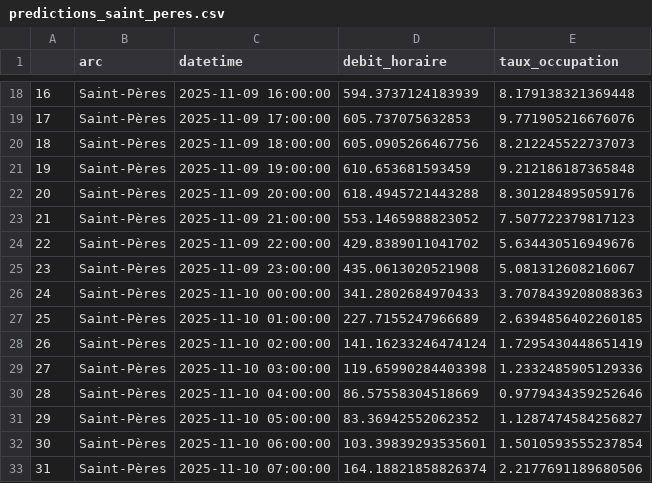
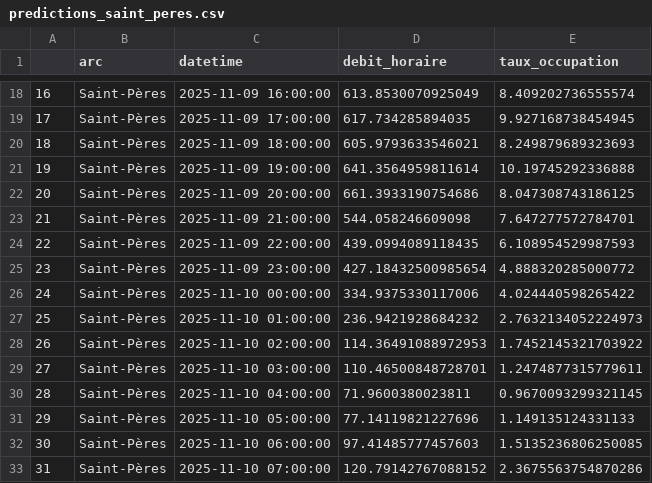
Before and after one commit to fracoo/trafic_prediction, a CSV file: code_final_complet/derniere_maj/modeles/predictions_saint_peres.csv, drawn as a sheet; only a part is shown, gaps mark what is left out; the diff covers the shown part only.

```diff
--- a/code_final_complet/derniere_maj/modeles/predictions_saint_peres.csv
+++ b/code_final_complet/derniere_maj/modeles/predictions_saint_peres.csv
@@ -18,16 +18,16 @@
-16;Saint-Pères;2025-11-09 16:00:00;594.3737124183939;8.179138321369448
-17;Saint-Pères;2025-11-09 17:00:00;605.737075632853;9.771905216676076
-18;Saint-Pères;2025-11-09 18:00:00;605.0905266467756;8.212245522737073
-19;Saint-Pères;2025-11-09 19:00:00;610.653681593459;9.212186187365848
-20;Saint-Pères;2025-11-09 20:00:00;618.4945721443288;8.301284895059176
-21;Saint-Pères;2025-11-09 21:00:00;553.1465988823052;7.507722379817123
-22;Saint-Pères;2025-11-09 22:00:00;429.8389011041702;5.634430516949676
-23;Saint-Pères;2025-11-09 23:00:00;435.0613020521908;5.081312608216067
-24;Saint-Pères;2025-11-10 00:00:00;341.2802684970433;3.7078439208088363
-25;Saint-Pères;2025-11-10 01:00:00;227.7155247966689;2.6394856402260185
-26;Saint-Pères;2025-11-10 02:00:00;141.16233246474124;1.7295430448651419
-27;Saint-Pères;2025-11-10 03:00:00;119.65990284403398;1.2332485905129336
-28;Saint-Pères;2025-11-10 04:00:00;86.57558304518669;0.9779434359252646
-29;Saint-Pères;2025-11-10 05:00:00;83.36942552062352;1.1287474584256827
-30;Saint-Pères;2025-11-10 06:00:00;103.39839293535601;1.5010593555237854
-31;Saint-Pères;2025-11-10 07:00:00;164.18821858826374;2.2177691189680506
+16;Saint-Pères;2025-11-09 16:00:00;613.8530070925049;8.409202736555574
+17;Saint-Pères;2025-11-09 17:00:00;617.734285894035;9.927168738454945
+18;Saint-Pères;2025-11-09 18:00:00;605.9793633546021;8.249879689323693
+19;Saint-Pères;2025-11-09 19:00:00;641.3564959811614;10.19745292336888
+20;Saint-Pères;2025-11-09 20:00:00;661.3933190754686;8.047308743186125
+21;Saint-Pères;2025-11-09 21:00:00;544.058246609098;7.647277572784701
+22;Saint-Pères;2025-11-09 22:00:00;439.0994089118435;6.108954529987593
+23;Saint-Pères;2025-11-09 23:00:00;427.18432500985654;4.888320285000772
+24;Saint-Pères;2025-11-10 00:00:00;334.9375330117006;4.024440598265422
+25;Saint-Pères;2025-11-10 01:00:00;236.9421928684232;2.7632134052224973
+26;Saint-Pères;2025-11-10 02:00:00;114.36491088972953;1.7452145321703922
+27;Saint-Pères;2025-11-10 03:00:00;110.46500848728701;1.2474877315779611
+28;Saint-Pères;2025-11-10 04:00:00;71.9600380023811;0.9670093299321145
+29;Saint-Pères;2025-11-10 05:00:00;77.14119821227696;1.149135124331133
+30;Saint-Pères;2025-11-10 06:00:00;97.41485777457603;1.5135236806250085
+31;Saint-Pères;2025-11-10 07:00:00;120.79142767088152;2.3675563754870286
```
Also changed, not shown: 112 edited cells elsewhere in this file, 16 other files.
